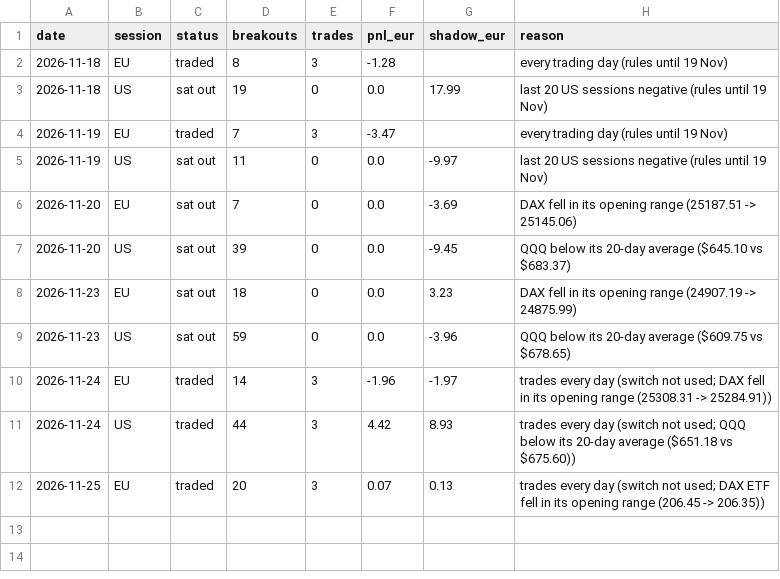
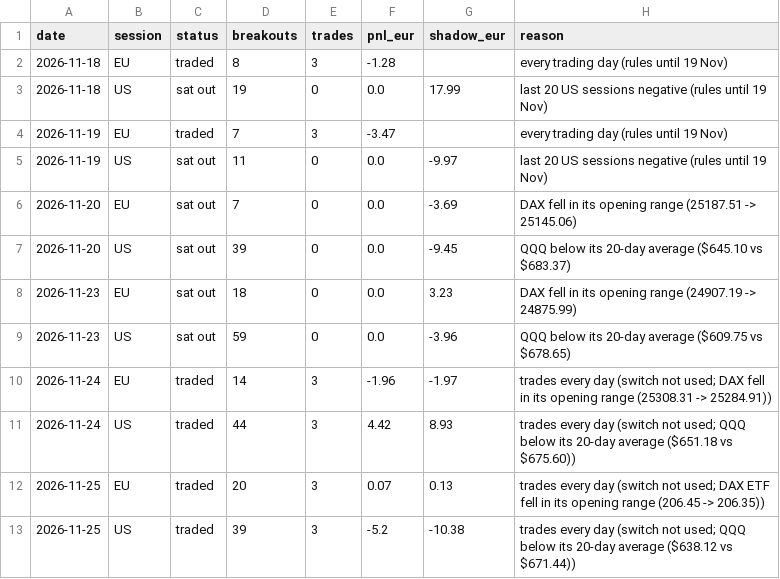
Before and after one commit to Steffeh1337/paper-trader, a CSV file: v2/live/sessions.csv, drawn as a sheet; the diff names each change by its address in the sheet, - before the commit and + after, or states it on an @@ line.

```diff
--- a/v2/live/sessions.csv
+++ b/v2/live/sessions.csv
+row 13: 2026-11-25 | US | traded | 39 | 3 | -5.2 | -10.38 | trades every day (switch not used; QQQ below its 20-day average ($638.12 vs $671.44))
```
Also changed, not shown: v2/live/equity.csv, v2/live/trades.csv, 7 other files.
